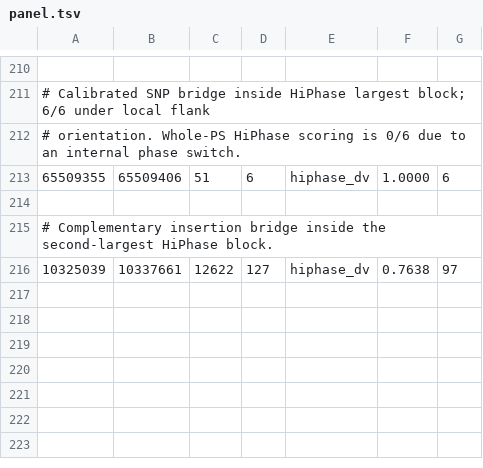
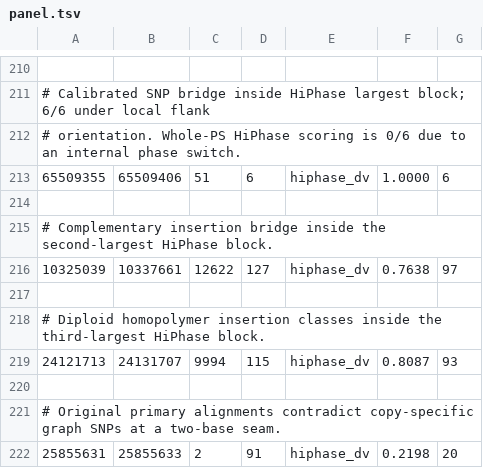
Before and after one commit to kokyriakidis/pgphase, a TSV file: evaluations/2026-09-16-test-panel/panel.tsv, drawn as a sheet; only a part is shown, gaps mark what is left out; the diff names each change by its address in the sheet, - before the commit and + after, or states it on an @@ line.

Commit message:
Close both seams in the third-largest HiPhase block
Calibrate complementary repeat insertion classes against physical SNP
flanks, and exclude paired graph SNP anchors contradicted by original
CIGAR and sequence evidence before BAM recovery. Keep global thresholds
and parental truth independent of production phasing.

Close chr20:24,121,713-24,131,707 with 93/115 correct core reads, matching
HiPhase, and chr20:25,855,631-25,855,633 with 88/91 correct core reads.
The joined block spans 1,860,704 bp and contains 7,380 correct core reads
versus HiPhase's 7,150. Chr20 N50 remains 904,351 bp. Preserve every old
correct and phased assignment while reducing discordant reads by 36.

Add both closures to the graph panel and strict certification manifests,
strengthen owning-chunk and parental-orientation regressions, and raise
the graph TOTAL span floor from 102 to 104. Preserve existing expectations.
Update implementation documentation and record matched-read evaluations.

Validation: optimized build without new warnings; unit tests; 1,551
predicate assertions; HiFi/ONT golden and determinism gates; 15,161
window assertions; full 67-chunk chr20 replay; preservation audits of
all 220 task-start native outputs and all 256,610 chromosome output reads.

Co-authored-by: Ona <no-reply@ona.com>

```diff
--- a/evaluations/2026-09-16-test-panel/panel.tsv
+++ b/evaluations/2026-09-16-test-panel/panel.tsv
+row 217: (empty)
+row 218: # Diploid homopolymer insertion classes inside the third-largest HiPhase block.
+row 219: 24121713 | 24131707 | 9994 | 115 | hiphase_dv | 0.8087 | 93
+row 220: (empty)
+row 221: # Original primary alignments contradict copy-specific graph SNPs at a two-base seam.
+row 222: 25855631 | 25855633 | 2 | 91 | hiphase_dv | 0.2198 | 20
```
Also changed, not shown: src/test_gap_certified.tsv, src/test_gap_hiphase.tsv, 40 other files.
